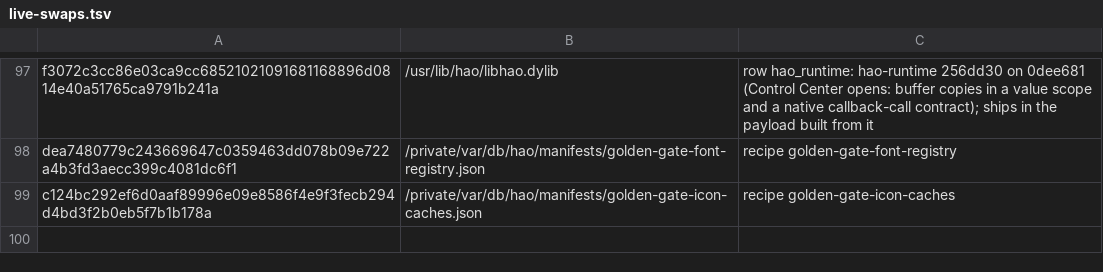
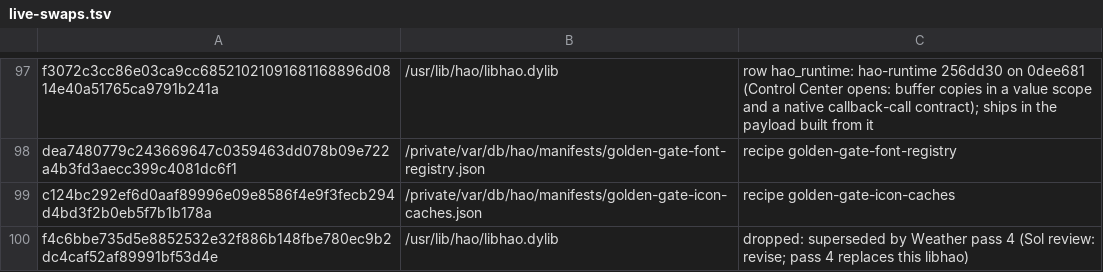
Before and after one commit to henriquejsza/hao-patcher, a TSV file: pipeline/live-swaps.tsv, drawn as a sheet; only a part is shown, gaps mark what is left out; the diff names each change by its address in the sheet, - before the commit and + after, or states it on an @@ line.

Commit message:
live-swaps: the Weather pass-3 libhao is dropped, superseded by pass 4
The pass-3 libhao (f4c6bbe7) was proven live, but its review asks for a
revision, and pass 4 replaces it, so these bytes never ship.

Tested: swaps.py gate rc 0; pipeline/ci PASS

```diff
--- a/pipeline/live-swaps.tsv
+++ b/pipeline/live-swaps.tsv
+row 100: f4c6bbe735d5e8852532e32f886b148fbe780ec9b2dc4caf52af89991bf53d4e | /usr/lib/hao/libhao.dylib | dropped: superseded by Weather pass 4 (Sol review: revise; pass 4 replaces this libhao)
```
